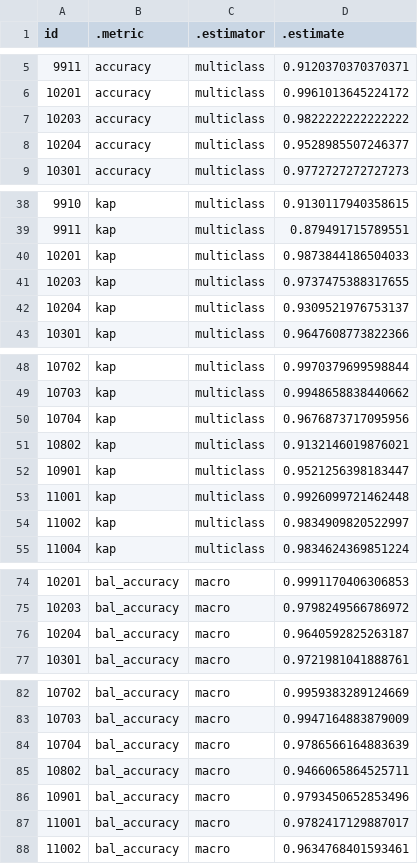
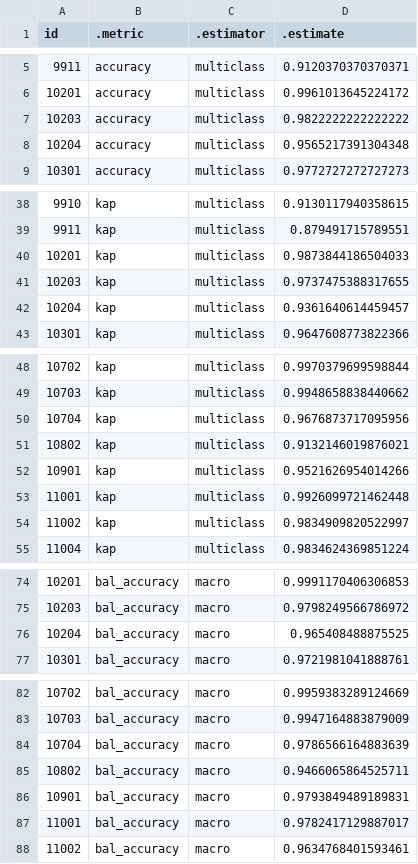
Before and after one commit to JohnFranchak/imu_long, a CSV file: tune_ml/splithalf-metrics.csv (was splithalf-metrics.csv), drawn as a sheet; only a part is shown, gaps mark what is left out; the diff covers the shown part only.

```diff
--- a/splithalf-metrics.csv
+++ b/tune_ml/splithalf-metrics.csv
@@ -7,3 +7,3 @@ id,.metric,.estimator,.estimate
 10203,accuracy,multiclass,0.9822222222222222
-10204,accuracy,multiclass,0.9528985507246377
+10204,accuracy,multiclass,0.9565217391304348
 10301,accuracy,multiclass,0.9772727272727273
@@ -41,3 +41,3 @@ id,.metric,.estimator,.estimate
 10203,kap,multiclass,0.9737475388317655
-10204,kap,multiclass,0.9309521976753137
+10204,kap,multiclass,0.9361640614459457
 10301,kap,multiclass,0.9647608773822366
@@ -51,3 +51,3 @@ id,.metric,.estimator,.estimate
 10802,kap,multiclass,0.9132146019876021
-10901,kap,multiclass,0.9521256398183447
+10901,kap,multiclass,0.9521626954014266
 11001,kap,multiclass,0.9926099721462448
@@ -75,3 +75,3 @@ id,.metric,.estimator,.estimate
 10203,bal_accuracy,macro,0.9798249566786972
-10204,bal_accuracy,macro,0.9640592825263187
+10204,bal_accuracy,macro,0.965408488875525
 10301,bal_accuracy,macro,0.9721981041888761
@@ -85,3 +85,3 @@ id,.metric,.estimator,.estimate
 10802,bal_accuracy,macro,0.9466065864525711
-10901,bal_accuracy,macro,0.9793450652853496
+10901,bal_accuracy,macro,0.9793849489189831
 11001,bal_accuracy,macro,0.9782417129887017
```
Also changed, not shown: 7 edited cells elsewhere in this file, 5 other files.
